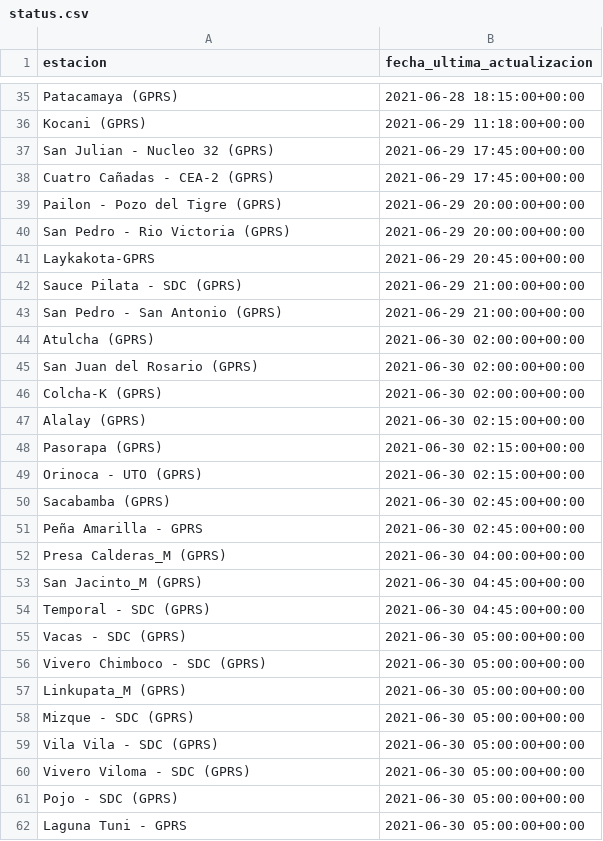
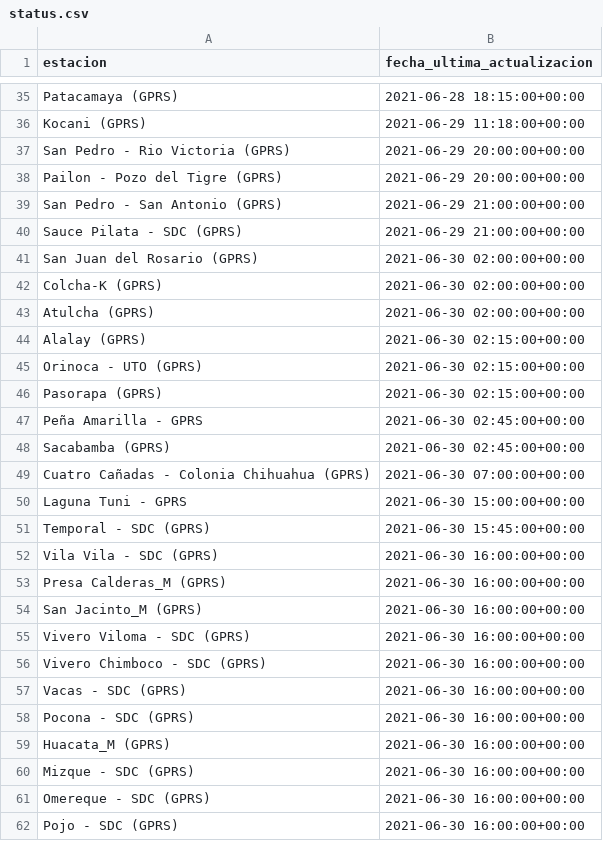
Before and after one commit to pr0nstar/meteorologia-bolivia, a CSV file: status.csv, drawn as a sheet; only a part is shown, gaps mark what is left out; the diff covers the shown part only.

```diff
--- a/status.csv
+++ b/status.csv
@@ -36,27 +36,27 @@ Patacamaya (GPRS),2021-06-28 18:15:00+00:00
 Kocani (GPRS),2021-06-29 11:18:00+00:00
-San Julian - Nucleo 32 (GPRS),2021-06-29 17:45:00+00:00
-Cuatro Cañadas - CEA-2 (GPRS),2021-06-29 17:45:00+00:00
+San Pedro - Rio Victoria (GPRS),2021-06-29 20:00:00+00:00
 Pailon - Pozo del Tigre (GPRS),2021-06-29 20:00:00+00:00
-San Pedro - Rio Victoria (GPRS),2021-06-29 20:00:00+00:00
-Laykakota-GPRS,2021-06-29 20:45:00+00:00
+San Pedro - San Antonio (GPRS),2021-06-29 21:00:00+00:00
 Sauce Pilata - SDC (GPRS),2021-06-29 21:00:00+00:00
-San Pedro - San Antonio (GPRS),2021-06-29 21:00:00+00:00
-Atulcha (GPRS),2021-06-30 02:00:00+00:00
 San Juan del Rosario (GPRS),2021-06-30 02:00:00+00:00
 Colcha-K (GPRS),2021-06-30 02:00:00+00:00
+Atulcha (GPRS),2021-06-30 02:00:00+00:00
 Alalay (GPRS),2021-06-30 02:15:00+00:00
+Orinoca - UTO (GPRS),2021-06-30 02:15:00+00:00
 Pasorapa (GPRS),2021-06-30 02:15:00+00:00
-Orinoca - UTO (GPRS),2021-06-30 02:15:00+00:00
+Peña Amarilla - GPRS,2021-06-30 02:45:00+00:00
 Sacabamba (GPRS),2021-06-30 02:45:00+00:00
-Peña Amarilla - GPRS,2021-06-30 02:45:00+00:00
-Presa Calderas_M (GPRS),2021-06-30 04:00:00+00:00
-San Jacinto_M (GPRS),2021-06-30 04:45:00+00:00
-Temporal - SDC (GPRS),2021-06-30 04:45:00+00:00
-Vacas - SDC (GPRS),2021-06-30 05:00:00+00:00
-Vivero Chimboco - SDC (GPRS),2021-06-30 05:00:00+00:00
-Linkupata_M (GPRS),2021-06-30 05:00:00+00:00
-Mizque - SDC (GPRS),2021-06-30 05:00:00+00:00
-Vila Vila - SDC (GPRS),2021-06-30 05:00:00+00:00
-Vivero Viloma - SDC (GPRS),2021-06-30 05:00:00+00:00
-Pojo - SDC (GPRS),2021-06-30 05:00:00+00:00
-Laguna Tuni - GPRS,2021-06-30 05:00:00+00:00
+Cuatro Cañadas - Colonia Chihuahua (GPRS),2021-06-30 07:00:00+00:00
+Laguna Tuni - GPRS,2021-06-30 15:00:00+00:00
+Temporal - SDC (GPRS),2021-06-30 15:45:00+00:00
+Vila Vila - SDC (GPRS),2021-06-30 16:00:00+00:00
+Presa Calderas_M (GPRS),2021-06-30 16:00:00+00:00
+San Jacinto_M (GPRS),2021-06-30 16:00:00+00:00
+Vivero Viloma - SDC (GPRS),2021-06-30 16:00:00+00:00
+Vivero Chimboco - SDC (GPRS),2021-06-30 16:00:00+00:00
+Vacas - SDC (GPRS),2021-06-30 16:00:00+00:00
+Pocona - SDC (GPRS),2021-06-30 16:00:00+00:00
+Huacata_M (GPRS),2021-06-30 16:00:00+00:00
+Mizque - SDC (GPRS),2021-06-30 16:00:00+00:00
+Omereque - SDC (GPRS),2021-06-30 16:00:00+00:00
+Pojo - SDC (GPRS),2021-06-30 16:00:00+00:00
```
Also changed, not shown: 29 added rows, 29 removed rows, 1 moved row and 12 edited cells elsewhere in this file, 2 other files.
